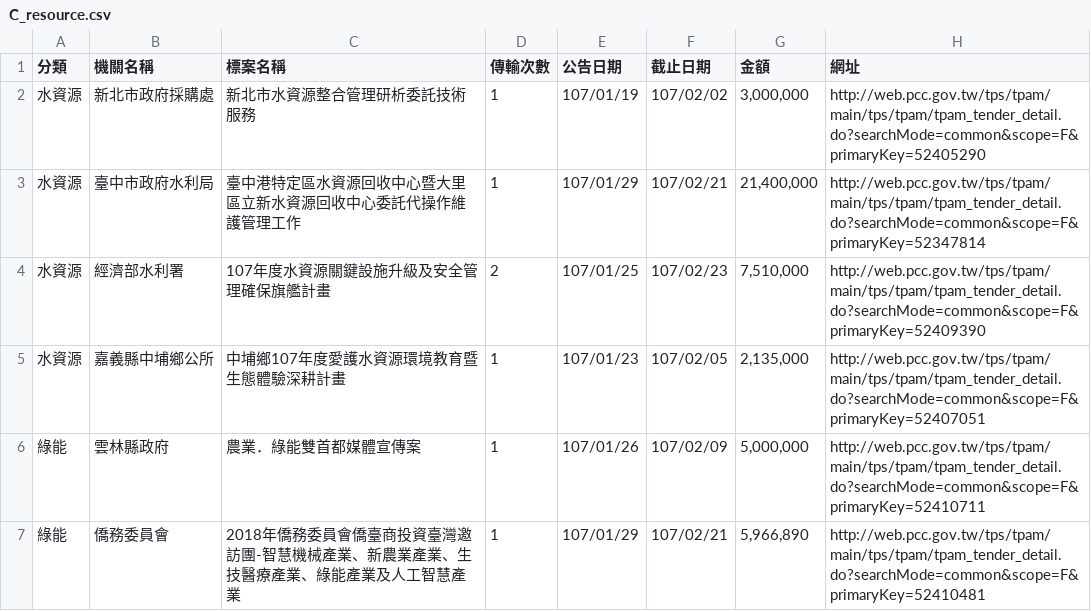
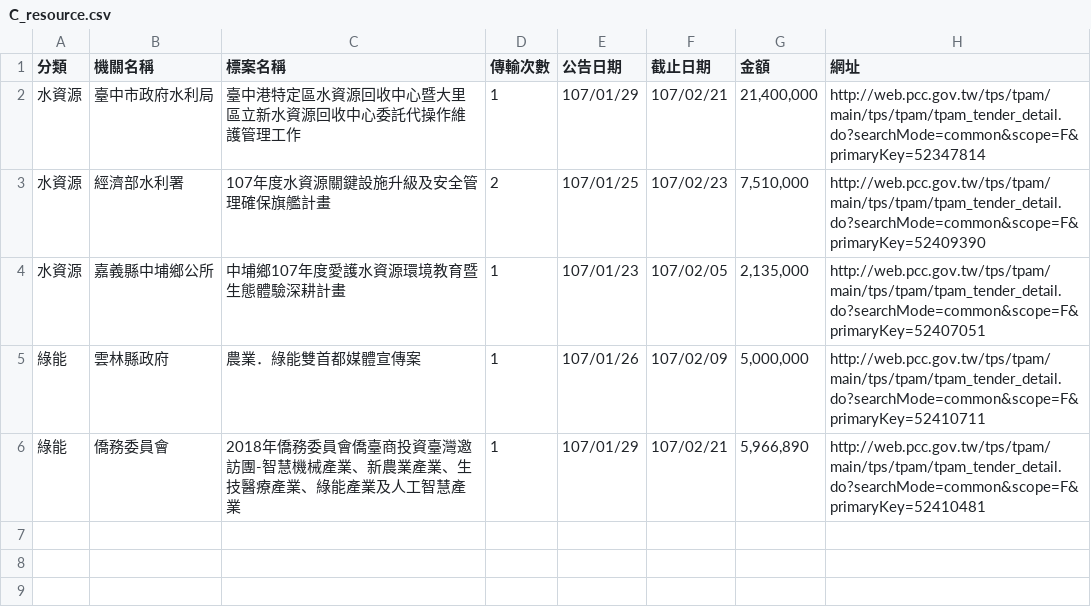
Before and after one commit to AllenShih/web_test, a CSV file: C_resource.csv, drawn as a sheet.

```diff
--- a/C_resource.csv
+++ b/C_resource.csv
@@ -1,14 +1,2 @@
 分類,機關名稱,標案名稱,傳輸次數,公告日期,截止日期,金額,網址
-水資源,新北市政府採購處,新北市水資源整合管理研析委託技術服務,1,107/01/19,107/02/02,"
-													
-													
-													
-														
-														
-														3,000,000
-																											
-														
-													
-																									
-												",http://web.pcc.gov.tw/tps/tpam/main/tps/tpam/tpam_tender_detail.do?searchMode=common&scope=F&primaryKey=52405290
 水資源,臺中市政府水利局,臺中港特定區水資源回收中心暨大里區立新水資源回收中心委託代操作維護管理工作,1,107/01/29,107/02/21,"
```
Also changed, not shown: D_land.csv, 3 other files.
